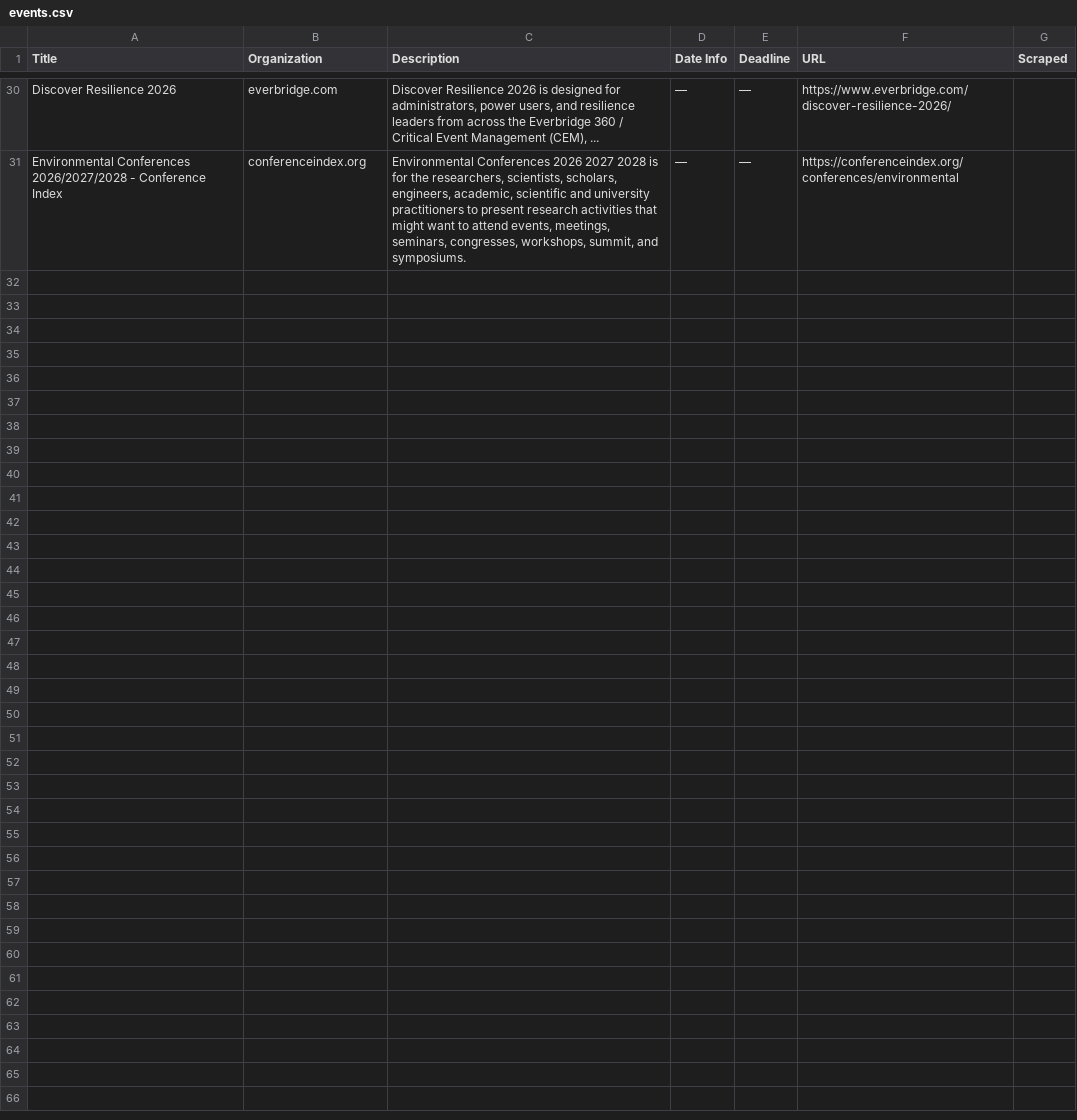
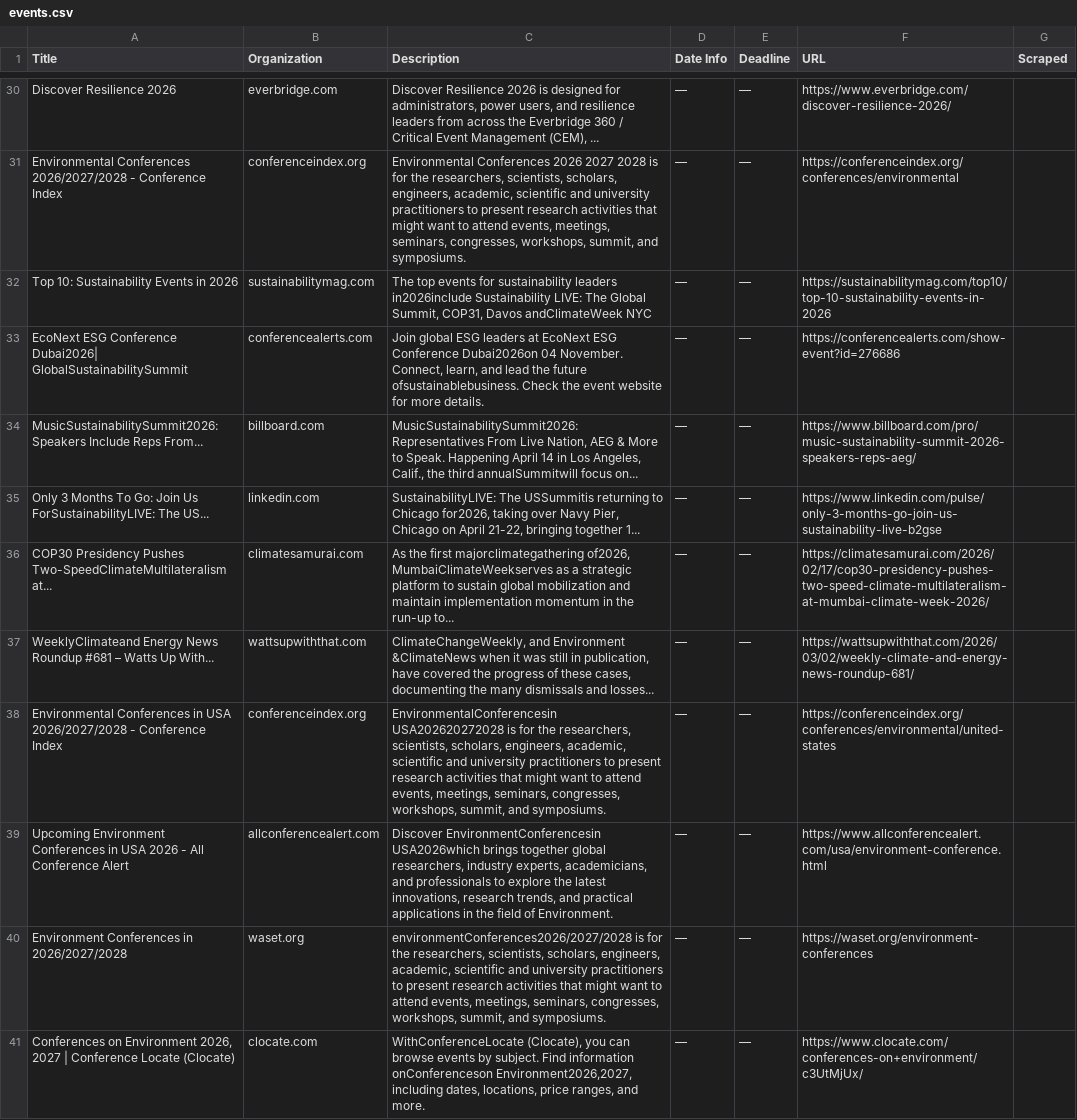
Before and after one commit to columbia-consulting/climate-cardinals-newsletter, a CSV file: weekly_data/events.csv, drawn as a sheet; only a part is shown, gaps mark what is left out; the diff names each change by its address in the sheet, - before the commit and + after, or states it on an @@ line.

```diff
--- a/weekly_data/events.csv
+++ b/weekly_data/events.csv
+row 32: Top 10: Sustainability Events in 2026 | sustainabilitymag.com | The top events for sustainability leaders in2026include Sustainability LIVE: The Global Summit, COP31, Davos andClimateWeek NYC | — | — | https://sustainabilitymag.com/top10/top-10-sustainability-events-in-2026
+row 33: EcoNext ESG Conference Dubai2026| GlobalSustainabilitySummit | conferencealerts.com | Join global ESG leaders at EcoNext ESG Conference Dubai2026on 04 November. Connect, learn, and lead the future ofsustainablebusiness. Check the event website for more details. | — | — | https://conferencealerts.com/show-event?id=276686
+row 34: MusicSustainabilitySummit2026: Speakers Include Reps From... | billboard.com | MusicSustainabilitySummit2026: Representatives From Live Nation, AEG & More to Speak. Happening April 14 in Los Angeles, Calif., the third annualSummitwill focus on... | — | — | https://www.billboard.com/pro/music-sustainability-summit-2026-speakers-reps-aeg/
+row 35: Only 3 Months To Go: Join Us ForSustainabilityLIVE: The US... | linkedin.com | SustainabilityLIVE: The USSummitis returning to Chicago for2026, taking over Navy Pier, Chicago on April 21-22, bringing together 1... | — | — | https://www.linkedin.com/pulse/only-3-months-go-join-us-sustainability-live-b2gse
+row 36: COP30 Presidency Pushes Two-SpeedClimateMultilateralism at... | climatesamurai.com | As the first majorclimategathering of2026, MumbaiClimateWeekserves as a strategic platform to sustain global mobilization and maintain implementation momentum in the run-up to... | — | — | https://climatesamurai.com/2026/02/17/cop30-presidency-pushes-two-speed-climate-multilateralism-at-mumbai-climate-week-2026/
+row 37: WeeklyClimateand Energy News Roundup #681 – Watts Up With... | wattsupwiththat.com | ClimateChangeWeekly, and Environment &ClimateNews when it was still in publication, have covered the progress of these cases, documenting the many dismissals and losses... | — | — | https://wattsupwiththat.com/2026/03/02/weekly-climate-and-energy-news-roundup-681/
+row 38: Environmental Conferences in USA 2026/2027/2028 - Conference Index | conferenceindex.org | EnvironmentalConferencesin USA202620272028 is for the researchers, scientists, scholars, engineers, academic, scientific and university practitioners to present research activities that might want to attend events, meetings, seminars, congresses, workshops, summit, and symposiums. | — | — | https://conferenceindex.org/conferences/environmental/united-states
+row 39: Upcoming Environment Conferences in USA 2026 - All Conference Alert | allconferencealert.com | Discover EnvironmentConferencesin USA2026which brings together global researchers, industry experts, academicians, and professionals to explore the latest innovations, research trends, and practical applications in the field of Environment. | — | — | https://www.allconferencealert.com/usa/environment-conference.html
+row 40: Environment Conferences in 2026/2027/2028 | waset.org | environmentConferences2026/2027/2028 is for the researchers, scientists, scholars, engineers, academic, scientific and university practitioners to present research activities that might want to attend events, meetings, seminars, congresses, workshops, summit, and symposiums. | — | — | https://waset.org/environment-conferences
+row 41: Conferences on Environment 2026, 2027 | Conference Locate (Clocate) | clocate.com | WithConferenceLocate (Clocate), you can browse events by subject. Find information onConferenceson Environment2026,2027, including dates, locations, price ranges, and more. | — | — | https://www.clocate.com/conferences-on+environment/c3UtMjUx/
```
Also changed, not shown: weekly_data/csr_reports.csv, weekly_data/experts.csv, 2 other files.
